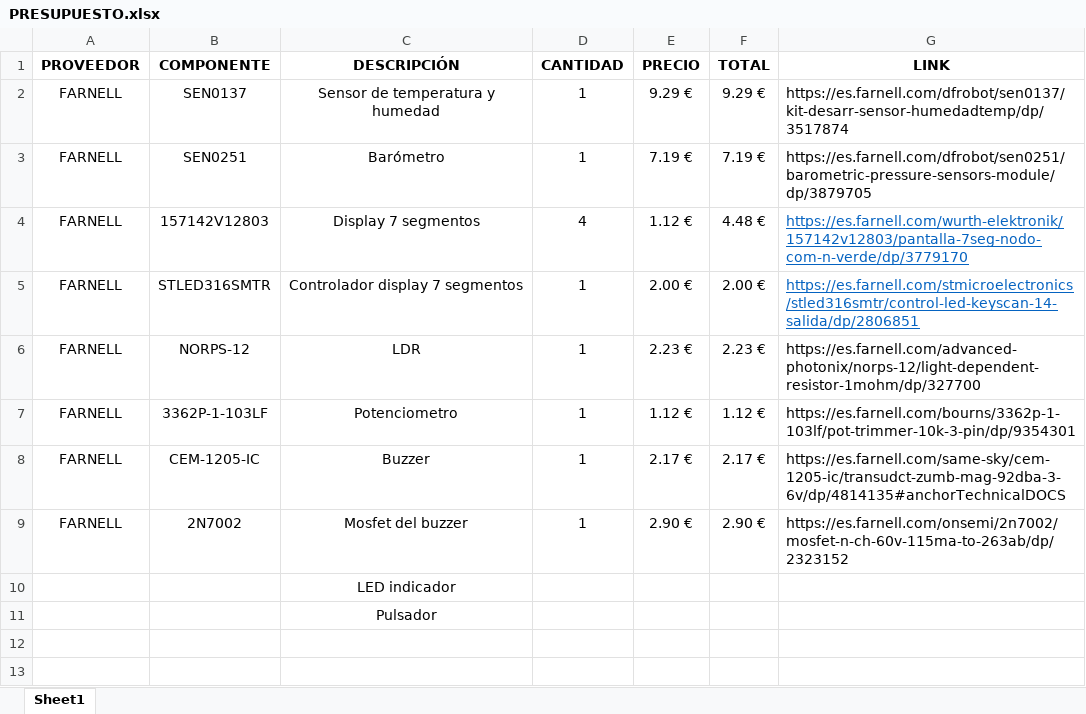
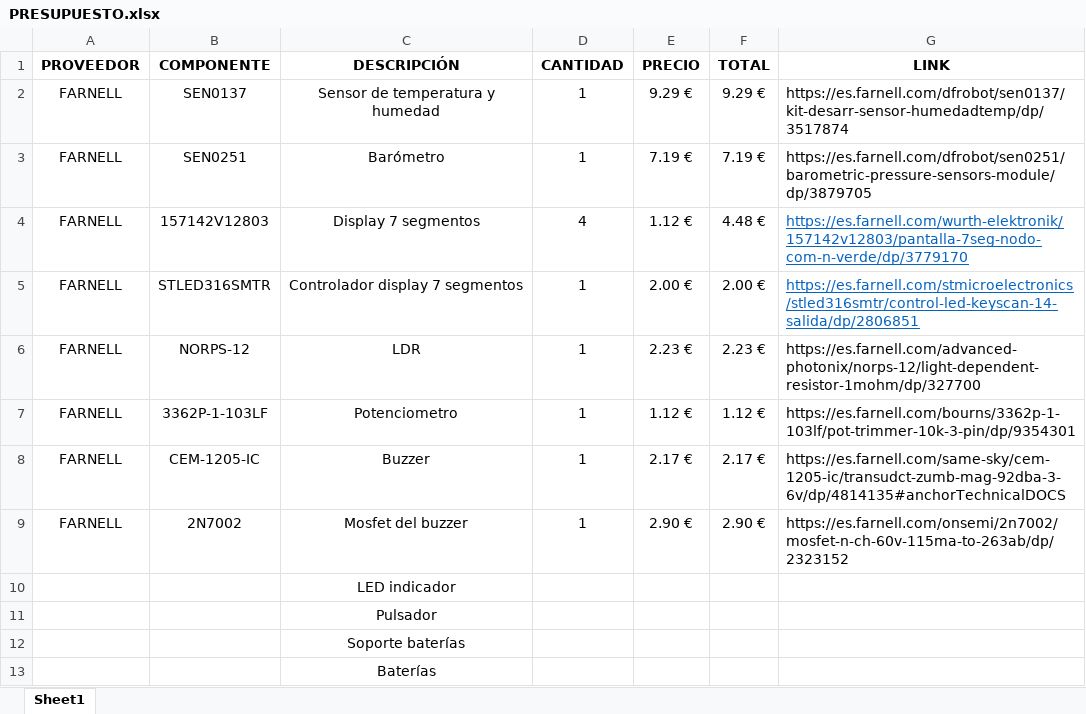
Before and after one commit to Diegolox/MOUNTAIN_IN_THE_POCKET, an Excel workbook: doc/PRESUPUESTO.xlsx, sheet Sheet1, drawn as a sheet; values as stored, in another font and other column widths than the file's, no borders; the diff names each change by its address in the sheet, - before the commit and + after, or states it on an @@ line.

```diff
--- a/doc/PRESUPUESTO.xlsx (sheet Sheet1)
+++ b/doc/PRESUPUESTO.xlsx (sheet Sheet1)
+row 12:  |  | Soporte baterías
+row 13:  |  | Baterías
```
Also changed, not shown: 1 other file.
